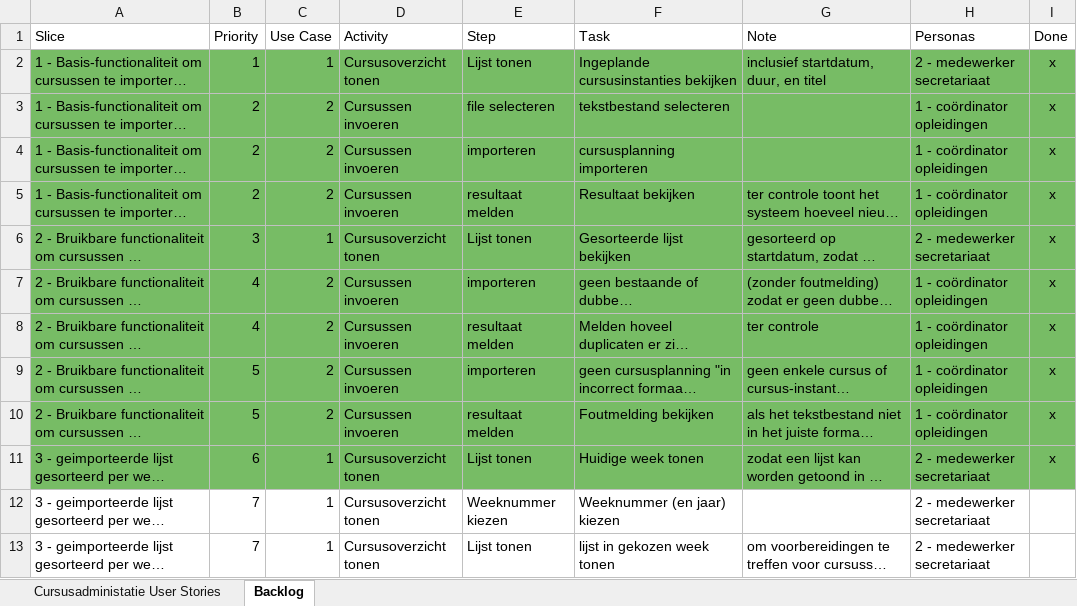
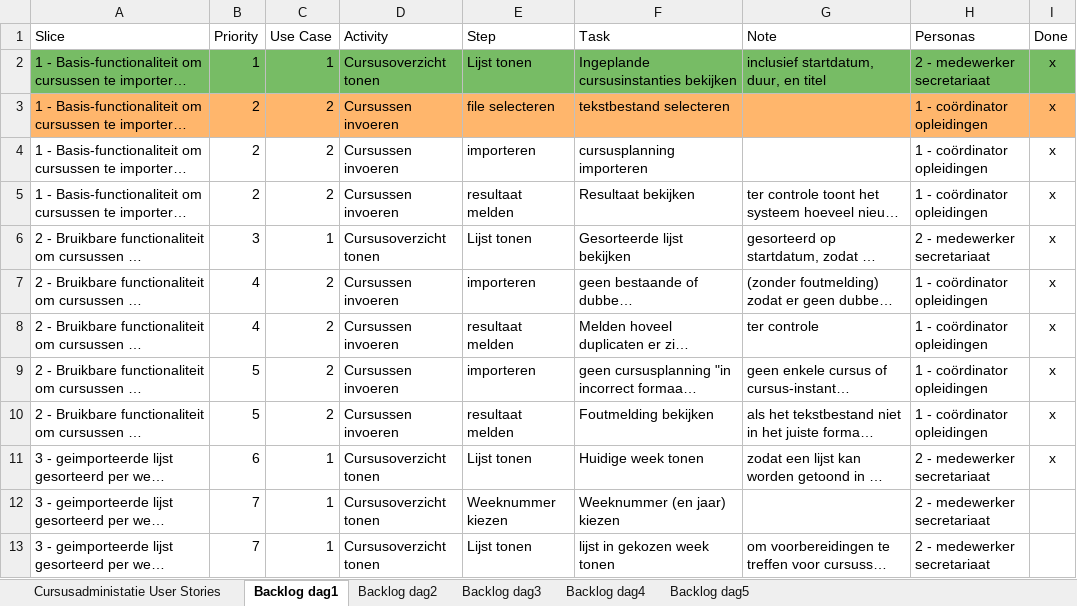
Before and after one commit to thtraets/CASE-TT, an Excel workbook: Planning en Documentatie/Backlog sprintresultaten.xlsx, sheet Backlog dag1, drawn as a sheet; only a part is shown; long unchanged cells end in …; values as stored, in another font and other column widths than the file's, no borders; the diff names each change by its address in the sheet, - before the commit and + after, or states it on an @@ line.

```diff
--- a/Planning en Documentatie/Backlog sprintresultaten.xlsx (sheet Backlog dag1)
+++ b/Planning en Documentatie/Backlog sprintresultaten.xlsx (sheet Backlog dag1)
-sheet tab: Backlog
+sheet tab: Backlog dag1
+sheet tab: Backlog dag2
+sheet tab: Backlog dag3
+sheet tab: Backlog dag4
+sheet tab: Backlog dag5
-A3:I3 fill: #77BC65
+A3:I3 fill: #FFB66C
-A4:I11 fill: #77BC65
+A4:I11 fill: none
```
Also changed, not shown: 6 other files.
